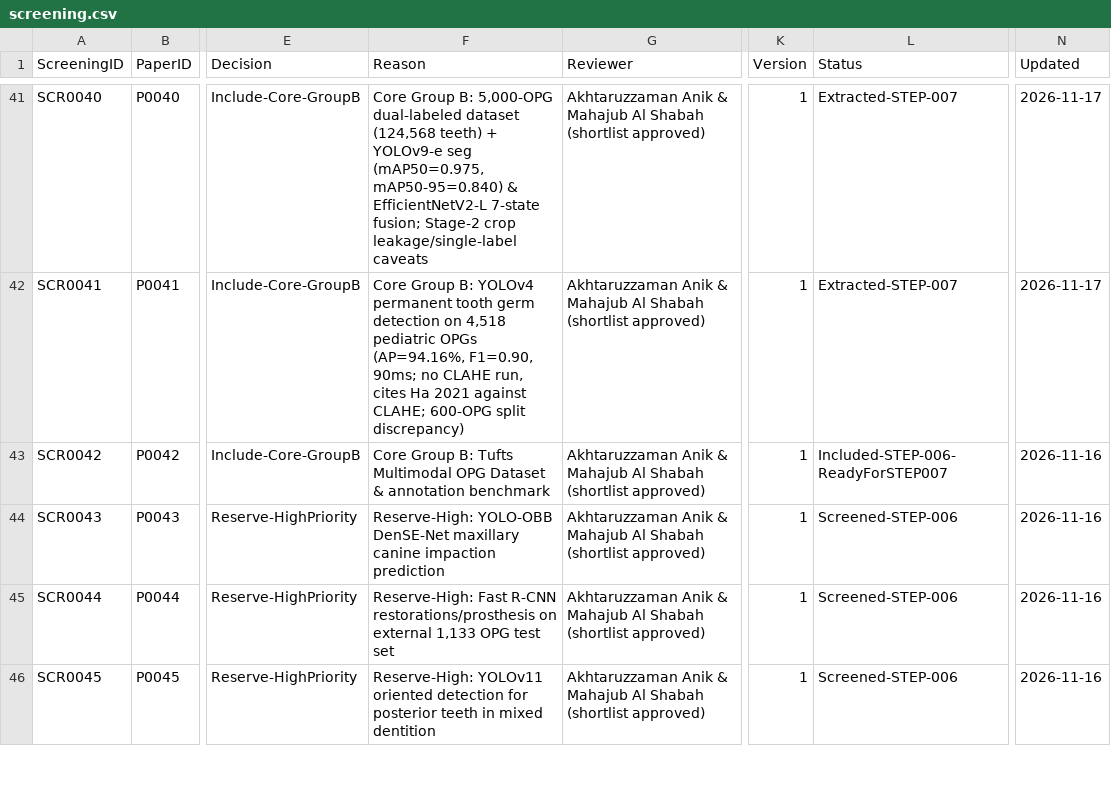
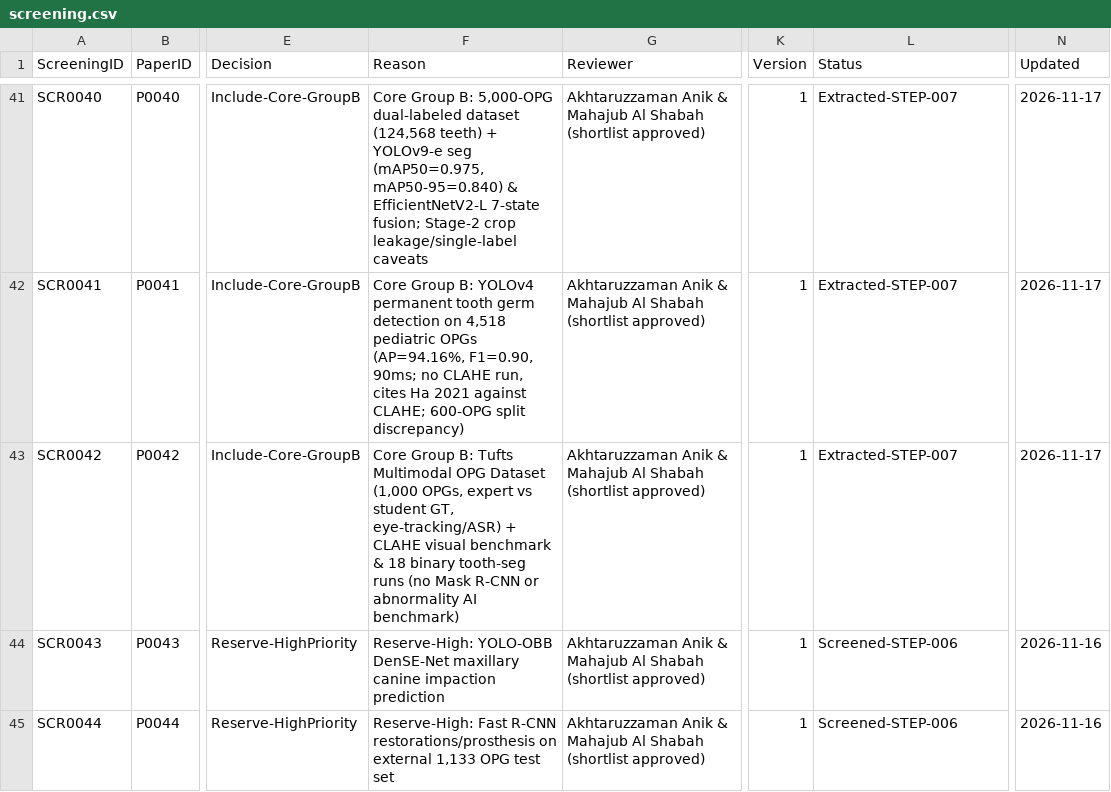
Before and after one commit to akhtaruzzamananik/Thesis-for-Defense, a CSV file: 02_Literature/screening.csv, drawn as a sheet; only a part is shown, gaps mark what is left out; the shorter side is filled out with more unchanged rows; the diff names each change by its address in the sheet, - before the commit and + after, or states it on an @@ line.

```diff
--- a/02_Literature/screening.csv
+++ b/02_Literature/screening.csv
-F43 (Reason): …OPG Dataset & annotation benchmark
+F43 (Reason): …OPG Dataset (1,000 OPGs, expert vs student GT, eye-tracking/ASR) + CLAHE visual benchmark & 18 binary tooth-seg runs (no Mask R-CNN or abnormality AI benchmark)
-L43 (Status): Included-STEP-006-ReadyForSTEP007
+L43 (Status): Extracted-STEP-007
-N43 (Updated): 2026-11-16
+N43 (Updated): 2026-11-17
```
Also changed, not shown: 02_Literature/papers.csv, 1 other file.
